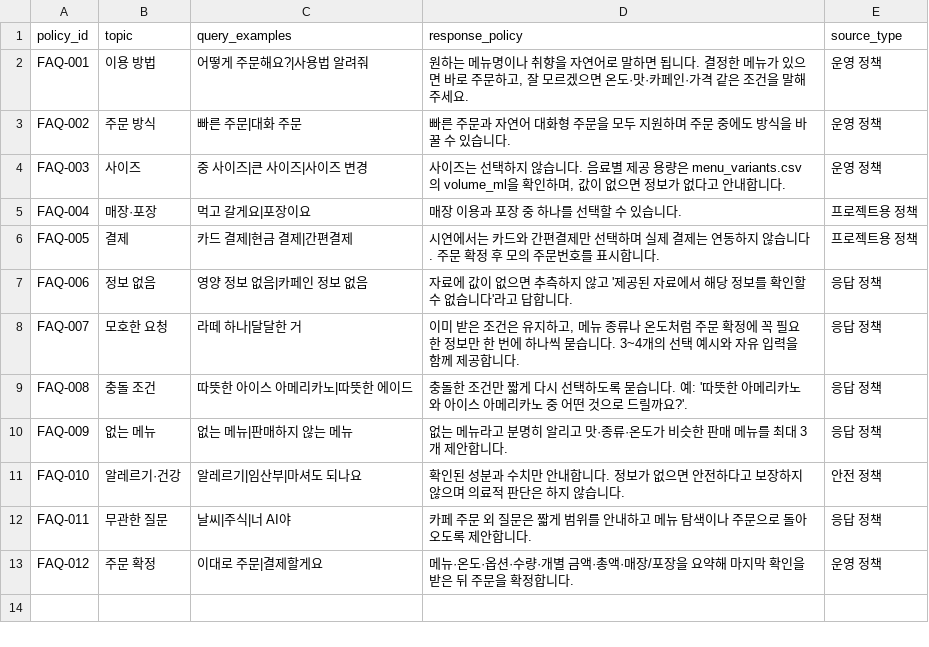
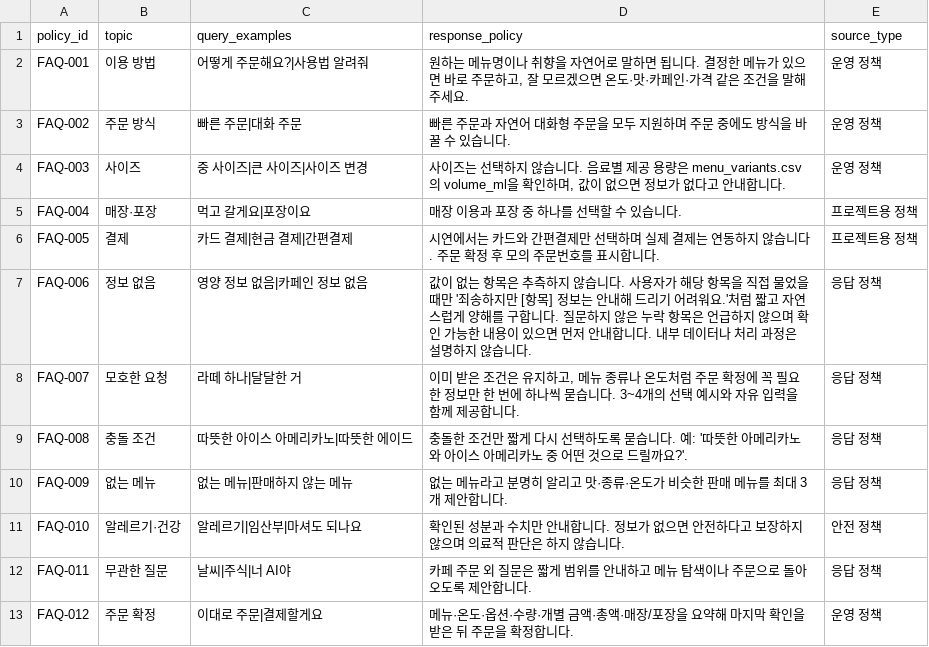
Before and after one commit to Hanhws/KioskProject, a CSV file: data/megacoffee_rag_enriched/faq_policy.csv, drawn as a sheet.

```diff
--- a/data/megacoffee_rag_enriched/faq_policy.csv
+++ b/data/megacoffee_rag_enriched/faq_policy.csv
@@ -6,3 +6,3 @@ FAQ-004,매장·포장,먹고 갈게요|포장이요,매장 이용과 포장 중
 FAQ-005,결제,카드 결제|현금 결제|간편결제,시연에서는 카드와 간편결제만 선택하며 실제 결제는 연동하지 않습니다. 주문 확정 후 모의 주문번호를 표시합니다.,프로젝트용 정책
-FAQ-006,정보 없음,영양 정보 없음|카페인 정보 없음,자료에 값이 없으면 추측하지 않고 '제공된 자료에서 해당 정보를 확인할 수 없습니다'라고 답합니다.,응답 정책
+FAQ-006,정보 없음,영양 정보 없음|카페인 정보 없음,값이 없는 항목은 추측하지 않습니다. 사용자가 해당 항목을 직접 물었을 때만 '죄송하지만 [항목] 정보는 안내해 드리기 어려워요.'처럼 짧고 자연스럽게 양해를 구합니다. 질문하지 않은 누락 항목은 언급하지 않으며 확인 가능한 내용이 있으면 먼저 안내합니다. 내부 데이터나 처리 과정은 설명하지 않습니다.,응답 정책
 FAQ-007,모호한 요청,라떼 하나|달달한 거,"이미 받은 조건은 유지하고, 메뉴 종류나 온도처럼 주문 확정에 꼭 필요한 정보만 한 번에 하나씩 묻습니다. 3~4개의 선택 예시와 자유 입력을 함께 제공합니다.",응답 정책
```
Also changed, not shown: data/megacoffee_rag_enriched/menu_catalog.csv, data/megacoffee_rag_enriched/menu_variants.csv, 16 other files.
